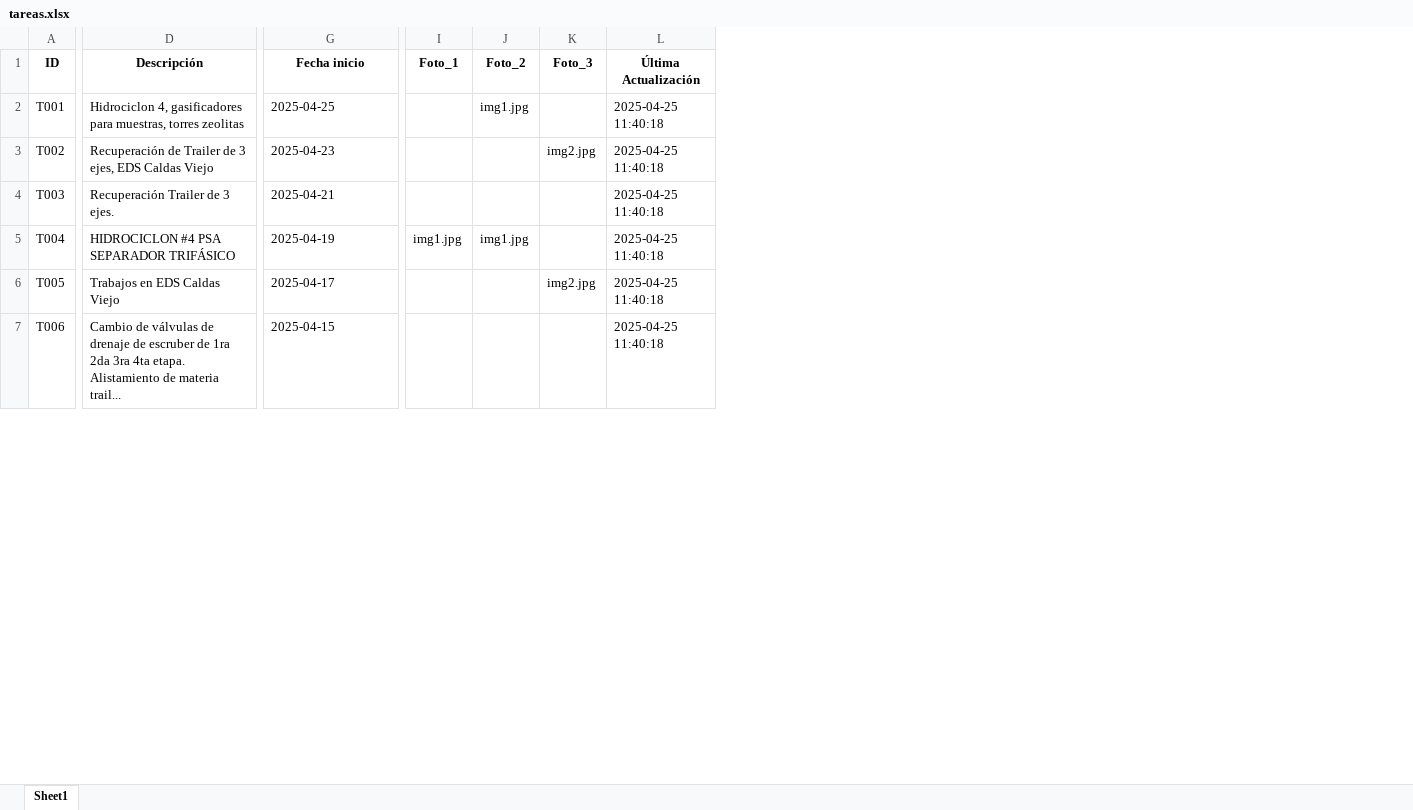
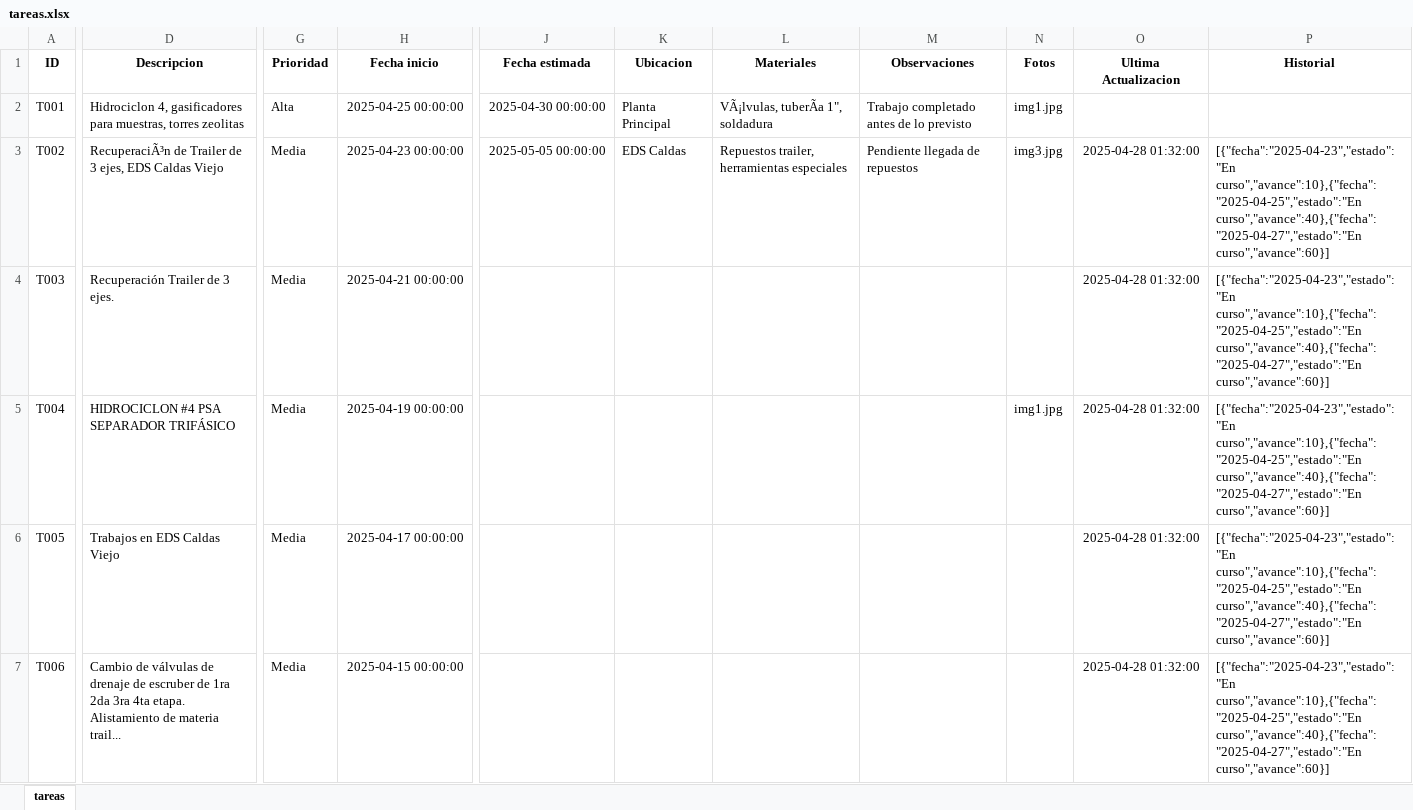
Before and after one commit to joamercu/App-de-Gesti-n-de-Turnos, an Excel workbook: data/tareas.xlsx, sheet tareas, drawn as a sheet; only a part is shown, gaps mark what is left out; values as stored, in another font and other column widths than the file's, no borders; charts and pictures and table styles not drawn; removed rows and columns are numbered as before the commit, all else as after; the diff covers the shown part only; the diff names each change by its address in the sheet, - before the commit and + after, or states it on an @@ line.

Commit message:
Add files via upload

```diff
--- a/data/tareas.xlsx (sheet tareas)
+++ b/data/tareas.xlsx (sheet tareas)
-sheet tab: Sheet1
+sheet tab: tareas
+column G (Prioridad), rows 2-7: Alta | Media | Media | Media | Media | Media
-column I (Foto_1), row 5: img1.jpg
+column J (Fecha estimada), rows 2-3: 2025-04-30 00:00:00 | 2025-05-05 00:00:00
+column K (Ubicacion), rows 2-3: Planta Principal | EDS Caldas
+column L (Materiales), rows 2-3: VÃ¡lvulas, tuberÃa 1", soldadura | Repuestos trailer, herramientas especiales
+column M (Observaciones), rows 2-3: Trabajo completado antes de lo previsto | Pendiente llegada de repuestos
-column K (Foto_3), rows 3-6: img2.jpg |  |  | img2.jpg
-column L (Última Actualización), rows 2-7: all 2025-04-25 11:40:18
+column O (Ultima Actualizacion), rows 3-7: all 2025-04-28 01:32:00
+column P (Historial), rows 3-7: all [{"fecha":"2025-04-23","estado":"En curso","avance":10},{"fecha":"2025-04-25","estado":"En curso","avance":40},{"fecha":"2025-04-27","estado":"En curso","avance":60}]
-D1: Descripción
+D1: Descripcion
-N1: Foto_2
+N1: Fotos
-H2 (Fecha inicio): 2025-04-25
+H2 (Fecha inicio): 2025-04-25 00:00:00
-D3 (Descripcion): Recuperación de Trailer…
+D3 (Descripcion): RecuperaciÃ³n de Trailer…
-H3 (Fecha inicio): 2025-04-23
+H3 (Fecha inicio): 2025-04-23 00:00:00
-N3 (Fotos): (empty)
+N3 (Fotos): img3.jpg
-H4 (Fecha inicio): 2025-04-21
+H4 (Fecha inicio): 2025-04-21 00:00:00
-H5 (Fecha inicio): 2025-04-19
+H5 (Fecha inicio): 2025-04-19 00:00:00
-H6 (Fecha inicio): 2025-04-17
+H6 (Fecha inicio): 2025-04-17 00:00:00
-H7 (Fecha inicio): 2025-04-15
+H7 (Fecha inicio): 2025-04-15 00:00:00
```
Also changed, not shown: 2 added rows, 1 removed row and 45 edited cells elsewhere in this sheet, charts or pictures.
